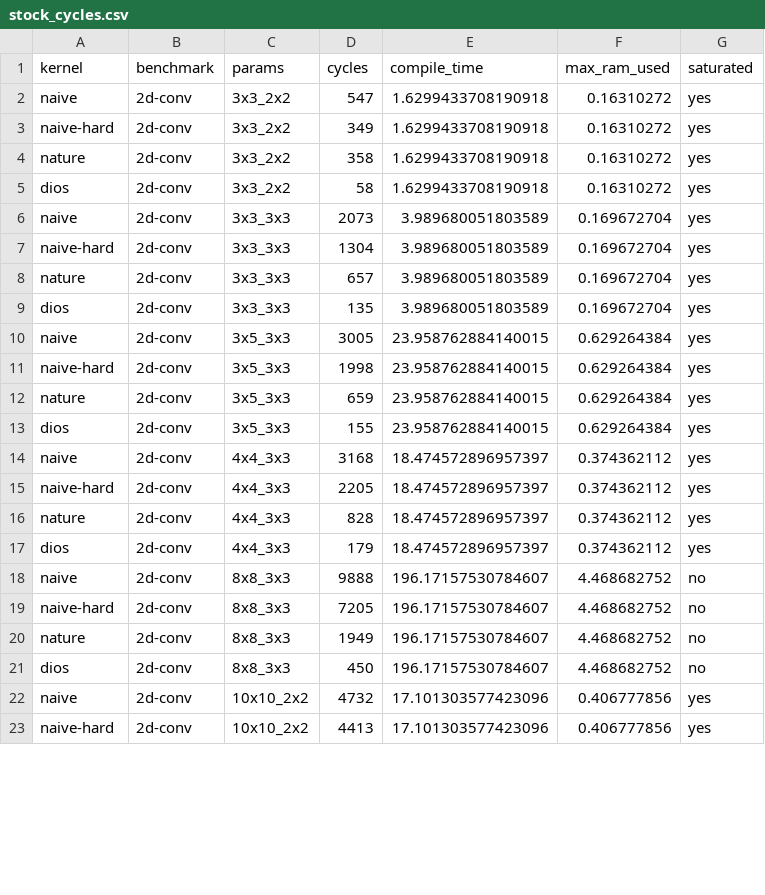
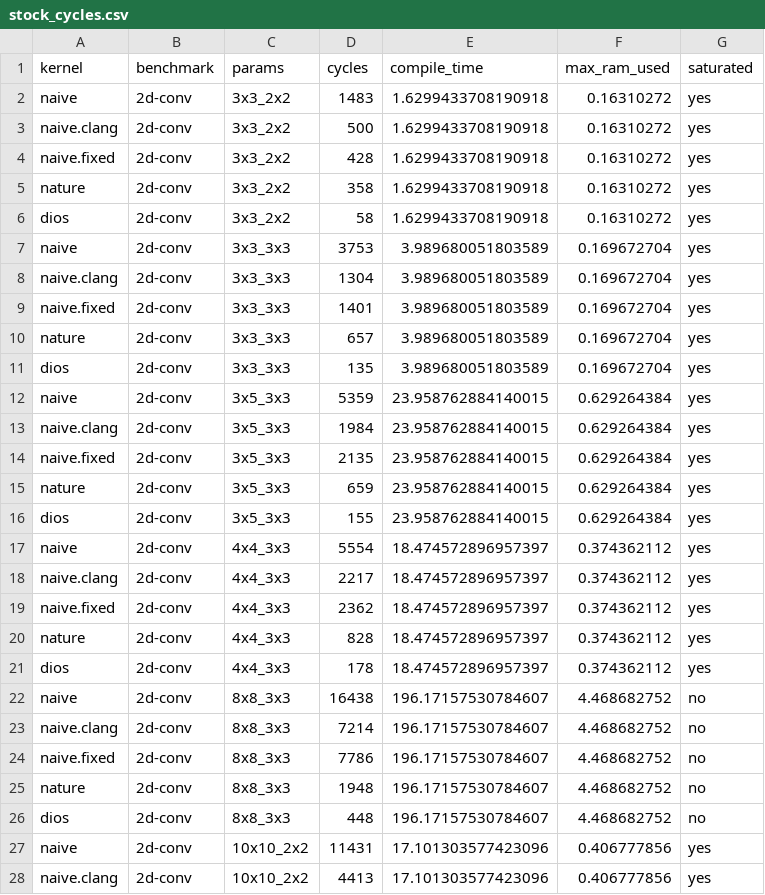
Before and after one commit to benginow/comp-gen, a CSV file: server/figs/data/stock_cycles.csv, drawn as a sheet; only a part is shown; the diff covers the shown part only.

```diff
--- a/server/figs/data/stock_cycles.csv
+++ b/server/figs/data/stock_cycles.csv
@@ -1,23 +1,28 @@
 kernel,benchmark,params,cycles,compile_time,max_ram_used,saturated
-naive,2d-conv,3x3_2x2,547,1.6299433708190918,0.16310272,yes
-naive-hard,2d-conv,3x3_2x2,349,1.6299433708190918,0.16310272,yes
+naive,2d-conv,3x3_2x2,1483,1.6299433708190918,0.16310272,yes
+naive.clang,2d-conv,3x3_2x2,500,1.6299433708190918,0.16310272,yes
+naive.fixed,2d-conv,3x3_2x2,428,1.6299433708190918,0.16310272,yes
 nature,2d-conv,3x3_2x2,358,1.6299433708190918,0.16310272,yes
 dios,2d-conv,3x3_2x2,58,1.6299433708190918,0.16310272,yes
-naive,2d-conv,3x3_3x3,2073,3.989680051803589,0.169672704,yes
-naive-hard,2d-conv,3x3_3x3,1304,3.989680051803589,0.169672704,yes
+naive,2d-conv,3x3_3x3,3753,3.989680051803589,0.169672704,yes
+naive.clang,2d-conv,3x3_3x3,1304,3.989680051803589,0.169672704,yes
+naive.fixed,2d-conv,3x3_3x3,1401,3.989680051803589,0.169672704,yes
 nature,2d-conv,3x3_3x3,657,3.989680051803589,0.169672704,yes
 dios,2d-conv,3x3_3x3,135,3.989680051803589,0.169672704,yes
-naive,2d-conv,3x5_3x3,3005,23.958762884140015,0.629264384,yes
-naive-hard,2d-conv,3x5_3x3,1998,23.958762884140015,0.629264384,yes
+naive,2d-conv,3x5_3x3,5359,23.958762884140015,0.629264384,yes
+naive.clang,2d-conv,3x5_3x3,1984,23.958762884140015,0.629264384,yes
+naive.fixed,2d-conv,3x5_3x3,2135,23.958762884140015,0.629264384,yes
 nature,2d-conv,3x5_3x3,659,23.958762884140015,0.629264384,yes
 dios,2d-conv,3x5_3x3,155,23.958762884140015,0.629264384,yes
-naive,2d-conv,4x4_3x3,3168,18.474572896957397,0.374362112,yes
-naive-hard,2d-conv,4x4_3x3,2205,18.474572896957397,0.374362112,yes
+naive,2d-conv,4x4_3x3,5554,18.474572896957397,0.374362112,yes
+naive.clang,2d-conv,4x4_3x3,2217,18.474572896957397,0.374362112,yes
+naive.fixed,2d-conv,4x4_3x3,2362,18.474572896957397,0.374362112,yes
 nature,2d-conv,4x4_3x3,828,18.474572896957397,0.374362112,yes
-dios,2d-conv,4x4_3x3,179,18.474572896957397,0.374362112,yes
-naive,2d-conv,8x8_3x3,9888,196.17157530784607,4.468682752,no
-naive-hard,2d-conv,8x8_3x3,7205,196.17157530784607,4.468682752,no
-nature,2d-conv,8x8_3x3,1949,196.17157530784607,4.468682752,no
-dios,2d-conv,8x8_3x3,450,196.17157530784607,4.468682752,no
-naive,2d-conv,10x10_2x2,4732,17.101303577423096,0.406777856,yes
-naive-hard,2d-conv,10x10_2x2,4413,17.101303577423096,0.406777856,yes
+dios,2d-conv,4x4_3x3,178,18.474572896957397,0.374362112,yes
+naive,2d-conv,8x8_3x3,16438,196.17157530784607,4.468682752,no
+naive.clang,2d-conv,8x8_3x3,7214,196.17157530784607,4.468682752,no
+naive.fixed,2d-conv,8x8_3x3,7786,196.17157530784607,4.468682752,no
+nature,2d-conv,8x8_3x3,1948,196.17157530784607,4.468682752,no
+dios,2d-conv,8x8_3x3,448,196.17157530784607,4.468682752,no
+naive,2d-conv,10x10_2x2,11431,17.101303577423096,0.406777856,yes
+naive.clang,2d-conv,10x10_2x2,4413,17.101303577423096,0.406777856,yes
```
Also changed, not shown: 7 added rows and 60 edited cells elsewhere in this file, server/figs/data/est_cycles.csv, 12 other files.
